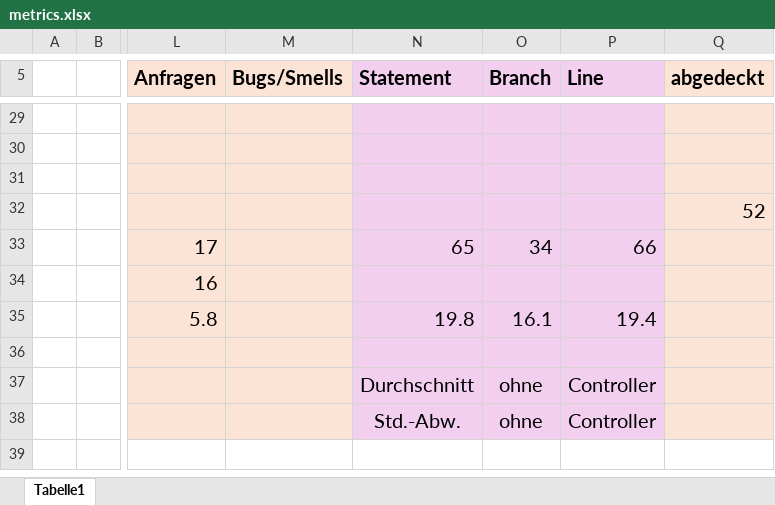
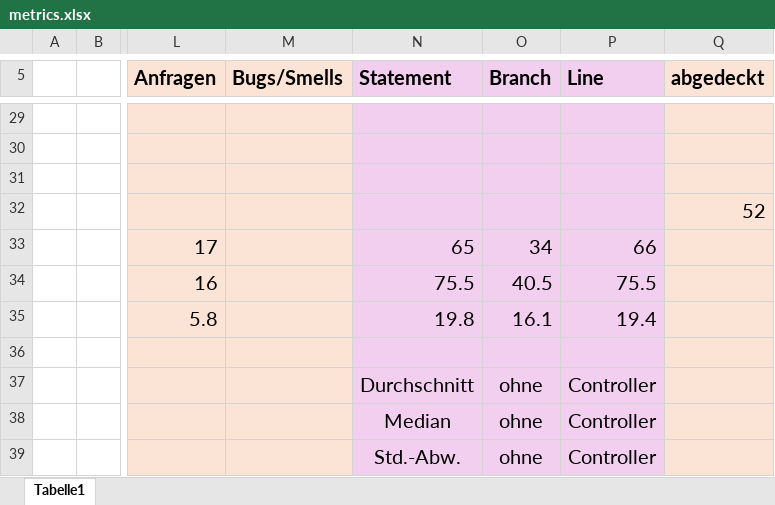
Before and after one commit to MariusTews/test-generation-app, an Excel workbook: generated-tests/pincher/backend/direct/metrics.xlsx, sheet Tabelle1, drawn as a sheet; only a part is shown, gaps mark what is left out; values as stored, in another font and other column widths than the file's, no borders; rows hold the shown columns only; the diff names each change by its address in the sheet, - before the commit and + after, or states it on an @@ line.

Commit message:
metrics: coverage median

```diff
--- a/generated-tests/pincher/backend/direct/metrics.xlsx (sheet Tabelle1)
+++ b/generated-tests/pincher/backend/direct/metrics.xlsx (sheet Tabelle1)
-N34 (Statement): (empty)
+N34 (Statement): 75.5
-O34 (Branch): (empty)
+O34 (Branch): 40.5
-P34 (Line): (empty)
+P34 (Line): 75.5
+row 38:  |  |  |  | Median | ohne | Controller
```
Also changed, not shown: generated-tests/firebrigade/backend/direct/metrics.xlsx, generated-tests/firebrigade/backend/interactive/metrics.xlsx, 3 other files.
